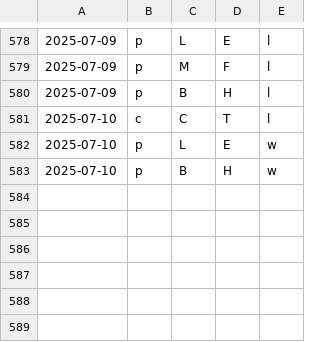
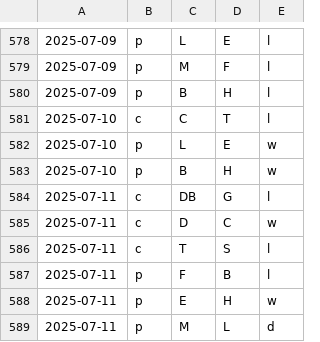
Before and after one commit to firedial/til, a CSV file: yakyuRank/sakura/result.csv, drawn as a sheet; only a part is shown, gaps mark what is left out; the diff names each change by its address in the sheet, - before the commit and + after, or states it on an @@ line.

```diff
--- a/yakyuRank/sakura/result.csv
+++ b/yakyuRank/sakura/result.csv
+row 584: 2025-07-11 | c | DB | G | l
+row 585: 2025-07-11 | c | D | C | w
+row 586: 2025-07-11 | c | T | S | l
+row 587: 2025-07-11 | p | F | B | l
+row 588: 2025-07-11 | p | E | H | w
+row 589: 2025-07-11 | p | M | L | d
```
Also changed, not shown: yakyuRank/sakura/data.csv, yakyuRank/sakura/loseMin.csv, 1 other file.
